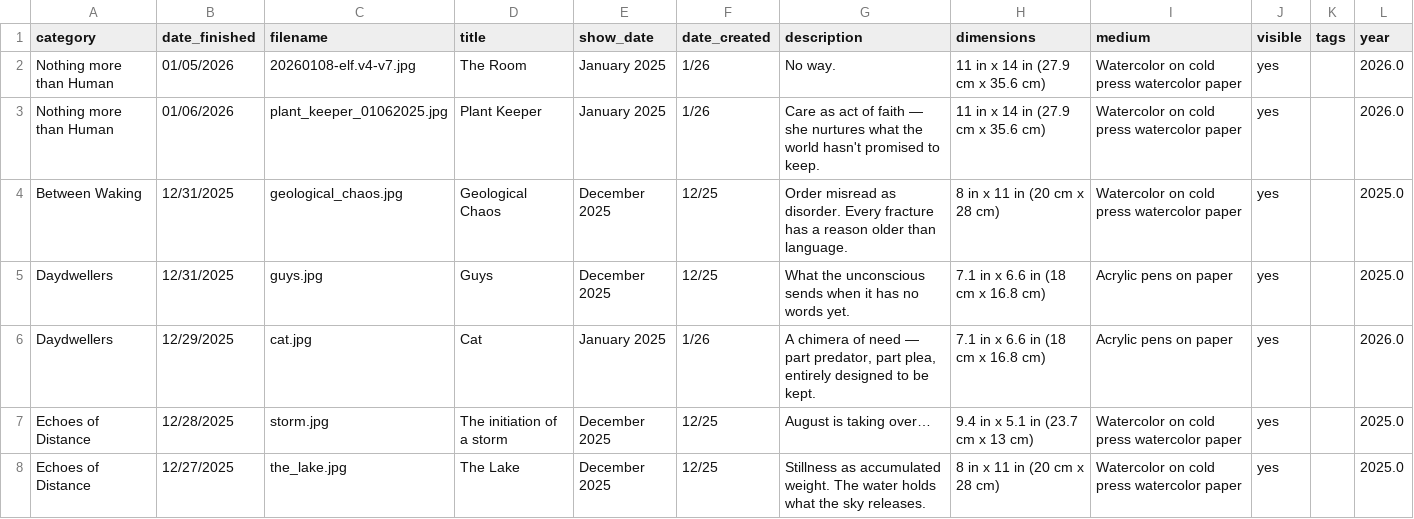
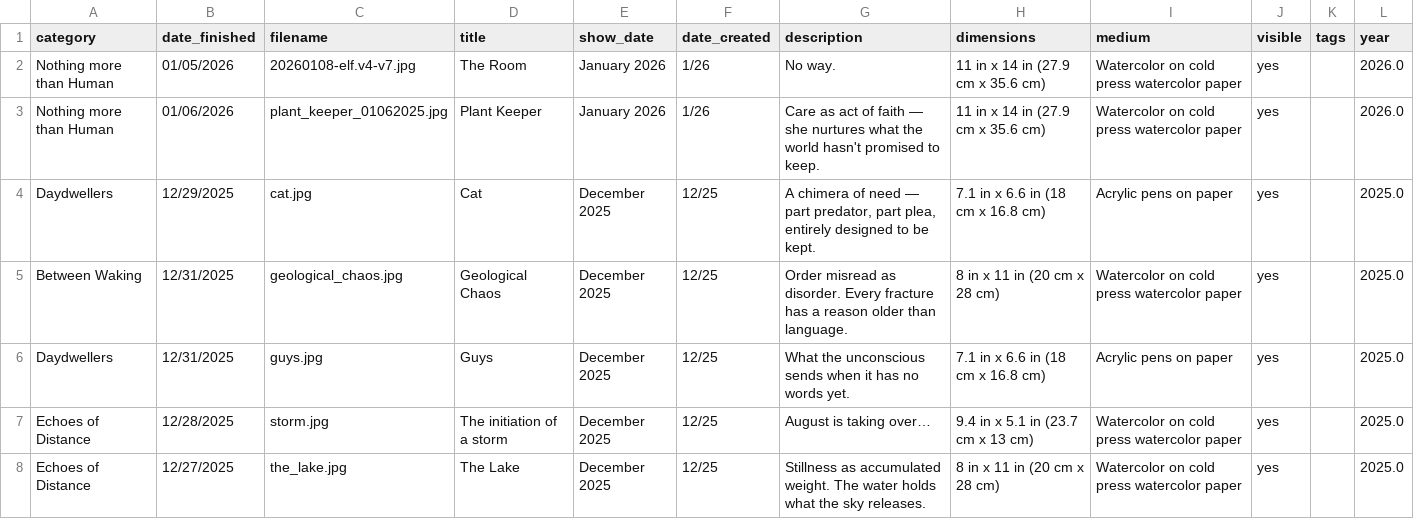
Before and after one commit to aparfenen/aparfenen-art, a CSV file: gallery_metadata.csv, drawn as a sheet; only a part is shown.

```diff
--- a/gallery_metadata.csv
+++ b/gallery_metadata.csv
@@ -1,7 +1,7 @@
 category,date_finished,filename,title,show_date,date_created,description,dimensions,medium,visible,tags,year
-Nothing more than Human,01/05/2026,20260108-elf.v4-v7.jpg,The Room,January 2025,1/26,No way.,11 in x 14 in (27.9 cm x 35.6 cm),Watercolor on cold press watercolor paper,yes,,2026.0
-Nothing more than Human,01/06/2026,plant_keeper_01062025.jpg,Plant Keeper,January 2025,1/26,Care as act of faith — she nurtures what the world hasn't promised to keep.,11 in x 14 in (27.9 cm x 35.6 cm),Watercolor on cold press watercolor paper,yes,,2026.0
+Nothing more than Human,01/05/2026,20260108-elf.v4-v7.jpg,The Room,January 2026,1/26,No way.,11 in x 14 in (27.9 cm x 35.6 cm),Watercolor on cold press watercolor paper,yes,,2026.0
+Nothing more than Human,01/06/2026,plant_keeper_01062025.jpg,Plant Keeper,January 2026,1/26,Care as act of faith — she nurtures what the world hasn't promised to keep.,11 in x 14 in (27.9 cm x 35.6 cm),Watercolor on cold press watercolor paper,yes,,2026.0
+Daydwellers,12/29/2025,cat.jpg,Cat,December 2025,12/25,"A chimera of need — part predator, part plea, entirely designed to be kept.",7.1 in x 6.6 in (18 cm x 16.8 cm),Acrylic pens on paper,yes,,2025.0
 Between Waking,12/31/2025,geological_chaos.jpg,Geological Chaos,December 2025,12/25,Order misread as disorder. Every fracture has a reason older than language.,8 in x 11 in (20 cm x 28 cm),Watercolor on cold press watercolor paper,yes,,2025.0
 Daydwellers,12/31/2025,guys.jpg,Guys,December 2025,12/25,What the unconscious sends when it has no words yet.,7.1 in x 6.6 in (18 cm x 16.8 cm),Acrylic pens on paper,yes,,2025.0
-Daydwellers,12/29/2025,cat.jpg,Cat,January 2025,1/26,"A chimera of need — part predator, part plea, entirely designed to be kept.",7.1 in x 6.6 in (18 cm x 16.8 cm),Acrylic pens on paper,yes,,2026.0
 Echoes of Distance,12/28/2025,storm.jpg,The initiation of a storm,December 2025,12/25,August is taking over…,9.4 in x 5.1 in (23.7 cm x 13 cm),Watercolor on cold press watercolor paper,yes,,2025.0
```
Also changed, not shown: 4 other files.
